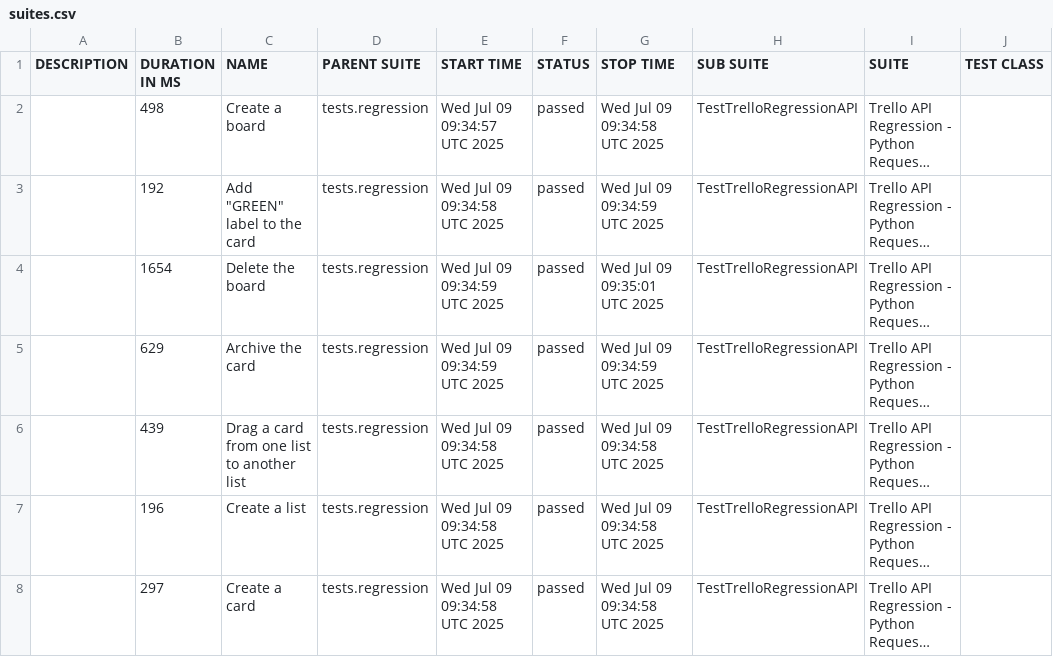
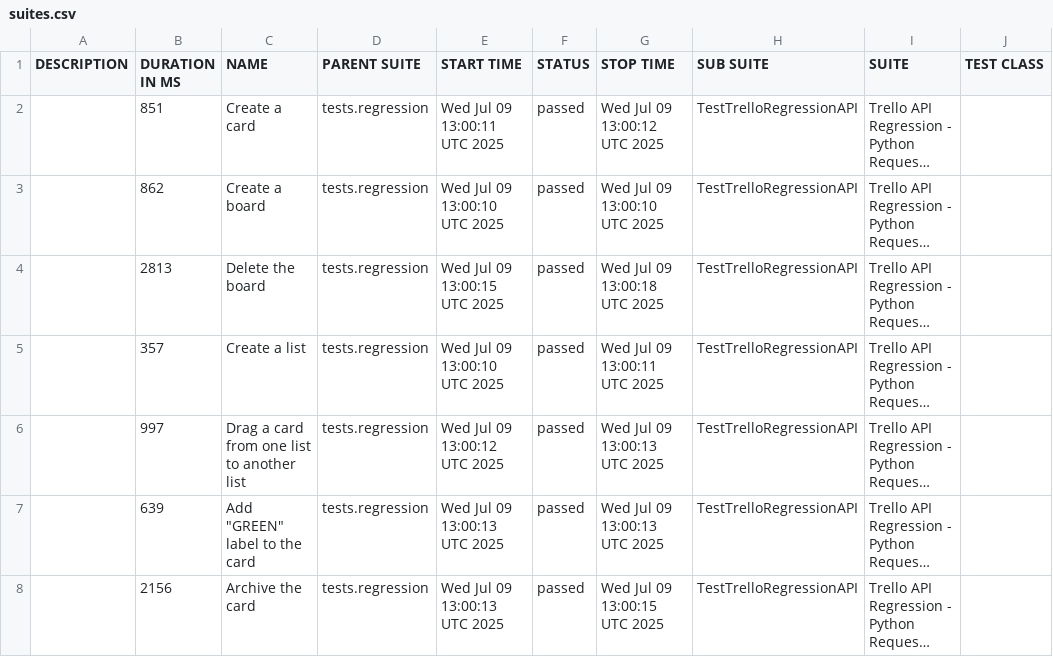
Before and after one commit to vkqapro/pythonRequestsAPI, a CSV file: data/suites.csv, drawn as a sheet; only a part is shown; long unchanged cells end in …; the diff names each change by its address in the sheet, - before the commit and + after, or states it on an @@ line.

```diff
--- a/data/suites.csv
+++ b/data/suites.csv
-B2 (DURATION IN MS): 498
+B2 (DURATION IN MS): 851
-C2 (NAME): Create a board
+C2 (NAME): Create a card
-E2 (START TIME): Wed Jul 09 09:34:57 UTC 2025
+E2 (START TIME): Wed Jul 09 13:00:11 UTC 2025
-G2 (STOP TIME): Wed Jul 09 09:34:58 UTC 2025
+G2 (STOP TIME): Wed Jul 09 13:00:12 UTC 2025
-B3 (DURATION IN MS): 192
+B3 (DURATION IN MS): 862
-C3 (NAME): Add "GREEN" label to the card
+C3 (NAME): Create a board
-E3 (START TIME): Wed Jul 09 09:34:58 UTC 2025
+E3 (START TIME): Wed Jul 09 13:00:10 UTC 2025
-G3 (STOP TIME): Wed Jul 09 09:34:59 UTC 2025
+G3 (STOP TIME): Wed Jul 09 13:00:10 UTC 2025
-B4 (DURATION IN MS): 1654
+B4 (DURATION IN MS): 2813
-E4 (START TIME): Wed Jul 09 09:34:59 UTC 2025
+E4 (START TIME): Wed Jul 09 13:00:15 UTC 2025
-G4 (STOP TIME): Wed Jul 09 09:35:01 UTC 2025
+G4 (STOP TIME): Wed Jul 09 13:00:18 UTC 2025
-B5 (DURATION IN MS): 629
+B5 (DURATION IN MS): 357
-C5 (NAME): Archive the card
+C5 (NAME): Create a list
-E5 (START TIME): Wed Jul 09 09:34:59 UTC 2025
+E5 (START TIME): Wed Jul 09 13:00:10 UTC 2025
-G5 (STOP TIME): Wed Jul 09 09:34:59 UTC 2025
+G5 (STOP TIME): Wed Jul 09 13:00:11 UTC 2025
-B6 (DURATION IN MS): 439
+B6 (DURATION IN MS): 997
-E6 (START TIME): Wed Jul 09 09:34:58 UTC 2025
+E6 (START TIME): Wed Jul 09 13:00:12 UTC 2025
-G6:G7 (STOP TIME): Wed Jul 09 09:34:58 UTC 2025
+G6:G7 (STOP TIME): Wed Jul 09 13:00:13 UTC 2025
-B7 (DURATION IN MS): 196
+B7 (DURATION IN MS): 639
-C7 (NAME): Create a list
+C7 (NAME): Add "GREEN" label to the card
-E7:E8 (START TIME): Wed Jul 09 09:34:58 UTC 2025
+E7:E8 (START TIME): Wed Jul 09 13:00:13 UTC 2025
-B8 (DURATION IN MS): 297
+B8 (DURATION IN MS): 2156
-C8 (NAME): Create a card
+C8 (NAME): Archive the card
-G8 (STOP TIME): Wed Jul 09 09:34:58 UTC 2025
+G8 (STOP TIME): Wed Jul 09 13:00:15 UTC 2025
```
Also changed, not shown: 28 other files.
